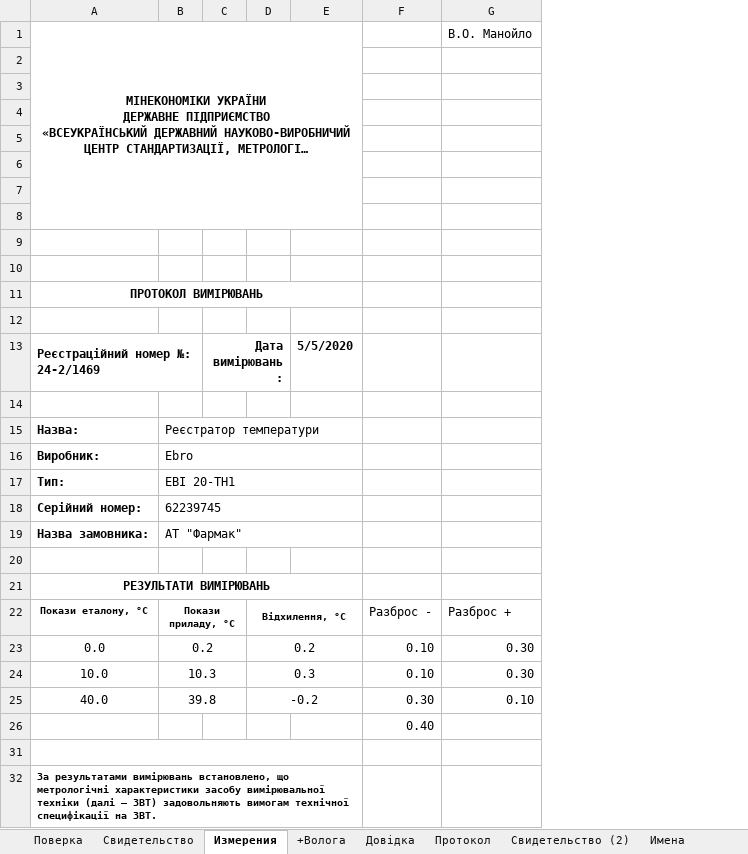
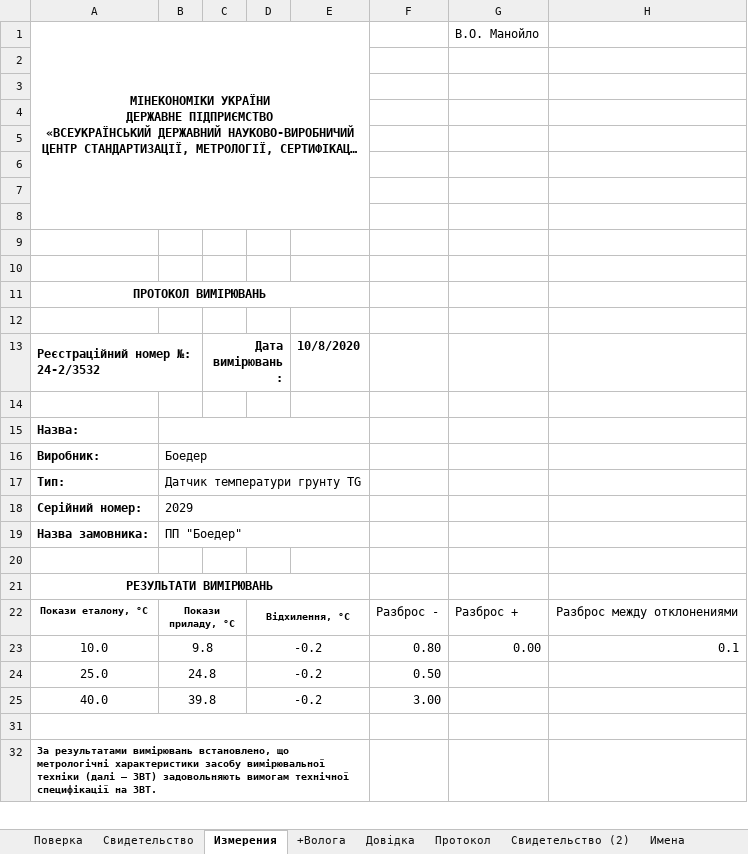
Before and after one commit to vlad-jsdev/workExcelVba, an Excel workbook: Поверка.xlsm, sheet Измерения, drawn as a sheet; only a part is shown; long unchanged cells end in …; values as stored, in another font and other column widths than the file's, no borders; charts and pictures not drawn; removed rows and columns are numbered as before the commit, all else as after; the diff names each change by its address in the sheet, - before the commit and + after, or states it on an @@ line.

```diff
--- a/Поверка.xlsm (sheet Измерения)
+++ b/Поверка.xlsm (sheet Измерения)
-column E, row 13: 5/5/2020
-column F, row 22: Разброс -; row 25: 0.30
+column E, row 13: 10/8/2020
+column F, row 22: Разброс -; row 25: 3.00
+column H, row 22: Разброс между отклонениями
-A13: Реєстраційний номер №: 24-2/1469
+A13: Реєстраційний номер №: 24-2/3532
-B15: Реєстратор температури
+B15: (empty)
-B16: Ebro
+B16: Боедер
-B17: EBI 20-TH1
+B17: Датчик температури грунту TG
-B18: 62239745
+B18: 2029
-B19: АТ "Фармак"
+B19: ПП "Боедер"
-row 23: 0.0 | 0.2 |  | 0.2 |  | 0.10 | 0.30
-row 24: 10.0 | 10.3 |  | 0.3 |  | 0.10 | 0.30
+row 23: 10.0 | 9.8 |  | -0.2 |  | 0.80 | 0.00 | 0.1
+row 24: 25.0 | 24.8 |  | -0.2 |  | 0.50
-G25: 0.10
+G25: (empty)
-row 26:  |  |  |  |  | 0.40
```
Also changed, not shown: sheet Поверка, sheet Свидетельство (2), sheet +Волога, sheet Свидетельство, sheet Довідка, sheet Протокол, other sheet tabs, formulas that keep their value, hidden cells, charts or pictures.
